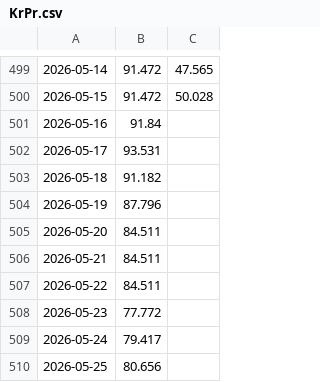
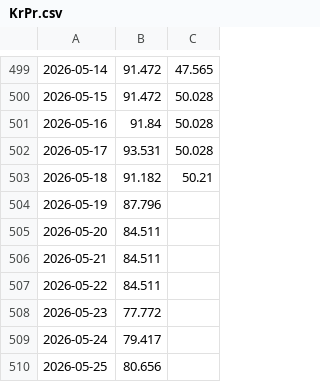
Before and after one commit to Economics-SP-V/Showroom, a CSV file: Produkte/Preise/KrPr.csv, drawn as a sheet; only a part is shown, gaps mark what is left out; the diff names each change by its address in the sheet, - before the commit and + after, or states it on an @@ line.

```diff
--- a/Produkte/Preise/KrPr.csv
+++ b/Produkte/Preise/KrPr.csv
-C501:C502: (empty)
+C501:C502: 50.028
-C503: (empty)
+C503: 50.21
```
Also changed, not shown: Produkte/Preise/Preise.csv, 2 other files.
